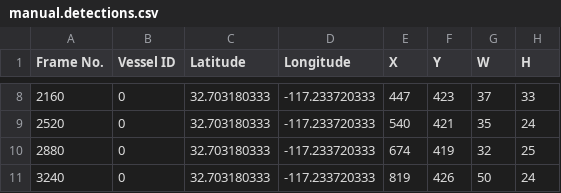
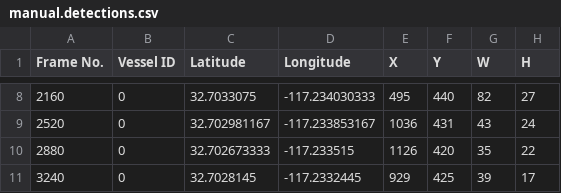
Before and after one commit to NWalker4483/TrackAtSea, a CSV file: generated_data/outputs/manual.detections.csv, drawn as a sheet; only a part is shown, gaps mark what is left out; the diff covers the shown part only.

```diff
--- a/generated_data/outputs/manual.detections.csv
+++ b/generated_data/outputs/manual.detections.csv
@@ -8,4 +8,4 @@ Frame No.,Vessel ID,Latitude,Longitude,X,Y,W,H
-2160,0,32.703180333,-117.233720333,447,423,37,33
-2520,0,32.703180333,-117.233720333,540,421,35,24
-2880,0,32.703180333,-117.233720333,674,419,32,25
-3240,0,32.703180333,-117.233720333,819,426,50,24
+2160,0,32.7033075,-117.234030333,495,440,82,27
+2520,0,32.702981167,-117.233853167,1036,431,43,24
+2880,0,32.702673333,-117.233515,1126,420,35,22
+3240,0,32.7028145,-117.2332445,929,425,39,17
```
Also changed, not shown: 32 edited cells elsewhere in this file, 7 other files.
